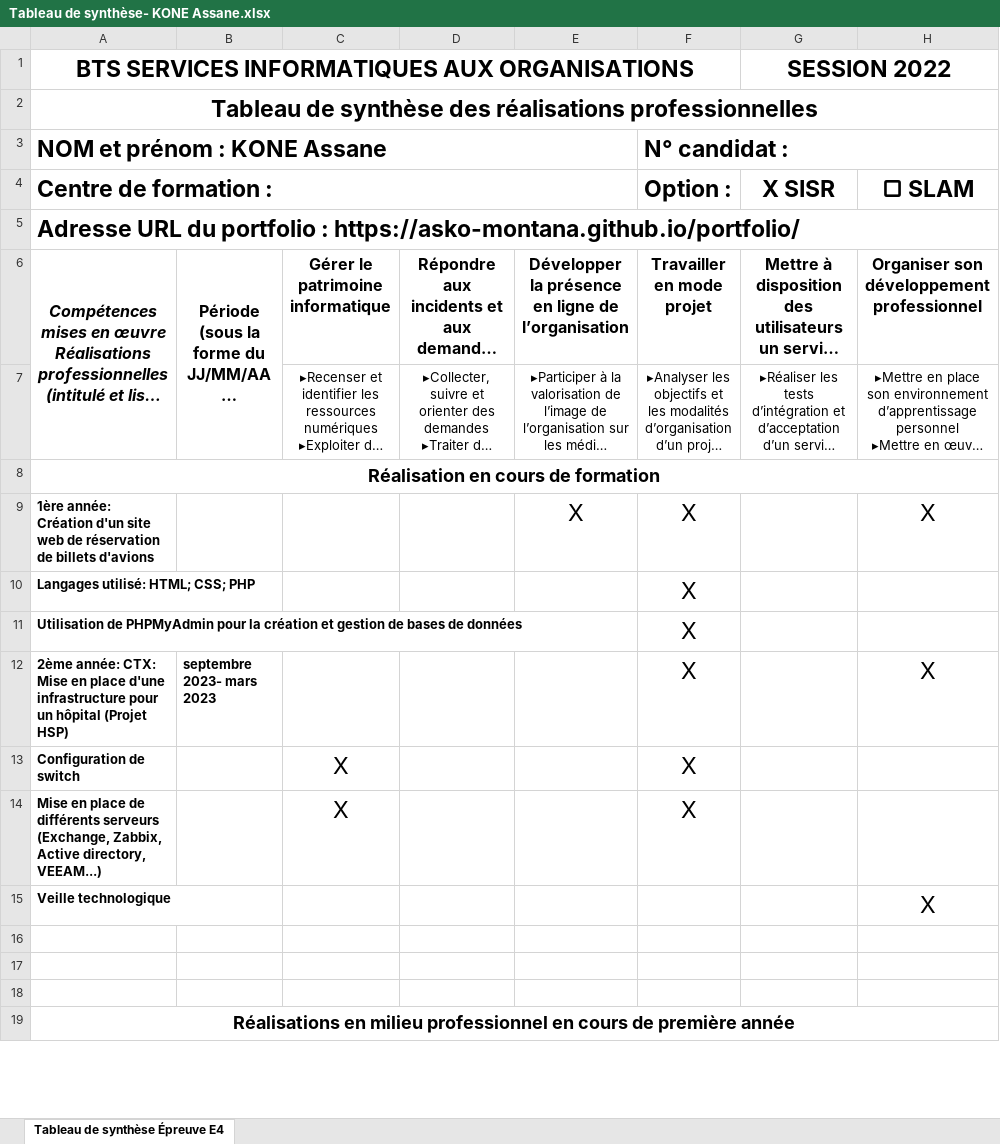
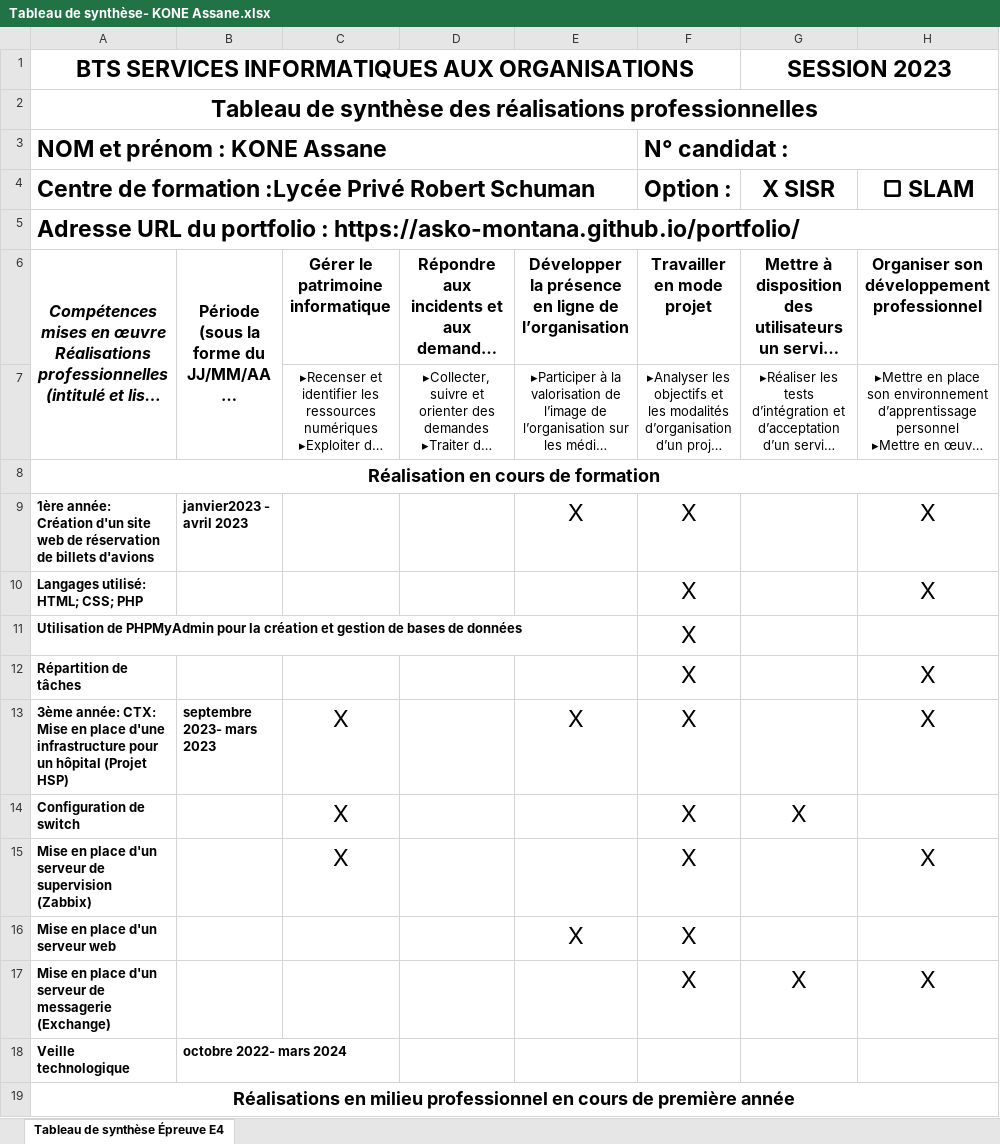
Before and after one commit to Asko-montana/portfolio, an Excel workbook: Tableau de synthèse- KONE Assane.xlsx, sheet Tableau de synthèse Épreuve E4, drawn as a sheet; only a part is shown; long unchanged cells end in …; values as stored, in another font and other column widths than the file's, no borders; removed rows and columns are numbered as before the commit, all else as after; the diff covers the shown part only; the diff names each change by its address in the sheet, - before the commit and + after, or states it on an @@ line.

Commit message:
Add files via upload

```diff
--- a/Tableau de synthèse- KONE Assane.xlsx (sheet Tableau de synthèse Épreuve E4)
+++ b/Tableau de synthèse- KONE Assane.xlsx (sheet Tableau de synthèse Épreuve E4)
-G1 (X SISR): SESSION 2022
+G1 (X SISR): SESSION 2023
-A4: Centre de formation :
+A4: Centre de formation :Lycée Privé Robert Schuman
-B9: (empty)
+B9: janvier2023 - avril 2023
-H10 (▢ SLAM): (empty)
+H10 (▢ SLAM): X
+row 12: Répartition de tâches |  |  |  |  | X |  | X
-A13: 2ème année: CTX:…
+A13: 3ème année: CTX:…
-C13: (empty)
+C13: X
-E13: (empty)
+E13: X
-G14 (X SISR): (empty)
+G14 (X SISR): X
-A15: …en place de différents serveurs (Exchange, Zabbix, Active directory, VEEAM...)
+A15: …en place d'un serveur de supervision (Zabbix)
-H15 (▢ SLAM): (empty)
+H15 (▢ SLAM): X
+row 16: Mise en place d'un serveur web |  |  |  | X | X
+row 17: Mise en place d'un serveur de messagerie (Exchange) |  |  |  |  | X | X | X
-B18: (empty)
+B18: octobre 2022- mars 2024
-H18 (▢ SLAM): X
+H18 (▢ SLAM): (empty)
-row 16: (empty)
-row 17: (empty)
-row 18: (empty)
```
Also changed, not shown: 4 added rows and 15 edited cells elsewhere in this sheet.
